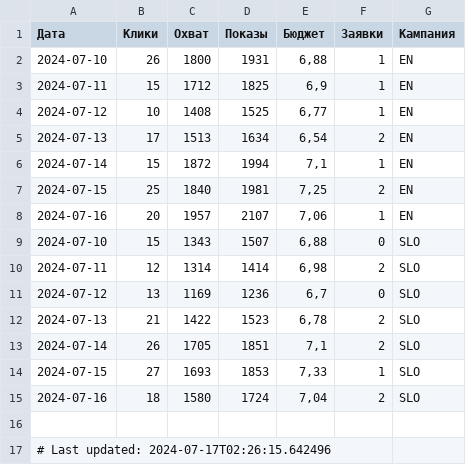
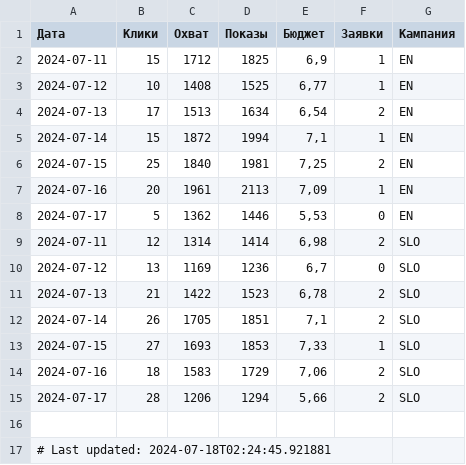
Before and after one commit to user1177-ux/KO_target_meta_data, a CSV file: facebook_ads_data_leads_7_days.csv, drawn as a sheet.

```diff
--- a/facebook_ads_data_leads_7_days.csv
+++ b/facebook_ads_data_leads_7_days.csv
@@ -1,3 +1,2 @@
 Дата,Клики,Охват,Показы,Бюджет,Заявки,Кампания
-2024-07-10,26,1800,1931,"6,88",1,EN
 2024-07-11,15,1712,1825,"6,9",1,EN
@@ -7,4 +6,4 @@
 2024-07-15,25,1840,1981,"7,25",2,EN
-2024-07-16,20,1957,2107,"7,06",1,EN
-2024-07-10,15,1343,1507,"6,88",0,SLO
+2024-07-16,20,1961,2113,"7,09",1,EN
+2024-07-17,5,1362,1446,"5,53",0,EN
 2024-07-11,12,1314,1414,"6,98",2,SLO
@@ -14,4 +13,5 @@
 2024-07-15,27,1693,1853,"7,33",1,SLO
-2024-07-16,18,1580,1724,"7,04",2,SLO
+2024-07-16,18,1583,1729,"7,06",2,SLO
+2024-07-17,28,1206,1294,"5,66",2,SLO
 
-# Last updated: 2024-07-17T02:26:15.642496
+# Last updated: 2024-07-18T02:24:45.921881
```
Also changed, not shown: facebook_ads_data_leads_1_year.csv.
